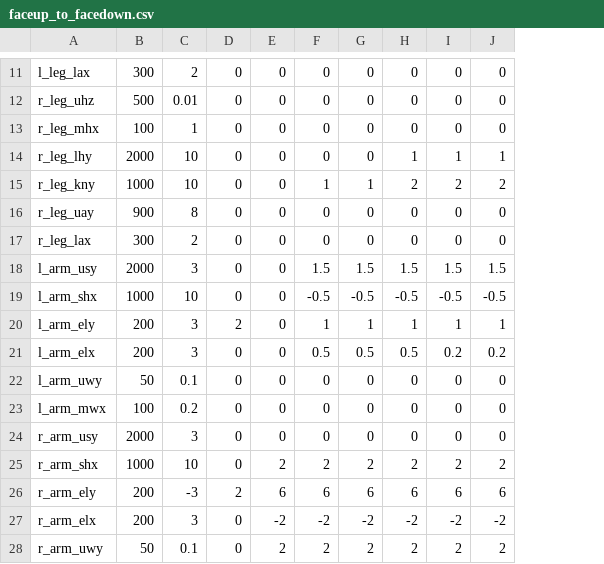
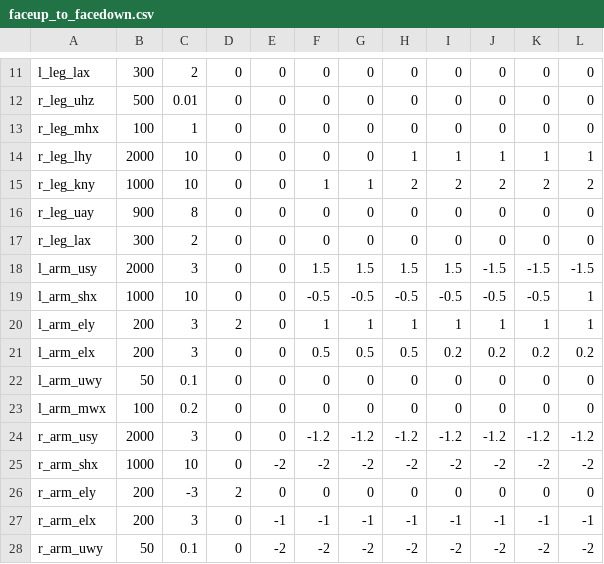
Before and after one commit to openhumanoids/oh-distro, a CSV file: ros_workspace/tutorial_atlas_control/scripts/faceup_to_facedown.csv, drawn as a sheet; only a part is shown, gaps mark what is left out; the diff covers the shown part only; the diff names each change by its address in the sheet, - before the commit and + after, or states it on an @@ line.

```diff
--- a/ros_workspace/tutorial_atlas_control/scripts/faceup_to_facedown.csv
+++ b/ros_workspace/tutorial_atlas_control/scripts/faceup_to_facedown.csv
+column K, rows 11-28: 0 | 0 | 0 | 1 | 2 | 0 | 0 | -1.5 | -0.5 | 1 | 0.2 | 0 | 0 | -1.2 | -2 | 0 | -1 | -2
+column L, rows 11-28: 0 | 0 | 0 | 1 | 2 | 0 | 0 | -1.5 | 1 | 1 | 0.2 | 0 | 0 | -1.2 | -2 | 0 | -1 | -2
-J18: 1.5
+J18: -1.5
-F24: 0
+F24: -1.2
-G24: 0
+G24: -1.2
-H24: 0
+H24: -1.2
-I24: 0
+I24: -1.2
-J24: 0
+J24: -1.2
-E25: 2
+E25: -2
-F25: 2
+F25: -2
-G25: 2
+G25: -2
-H25: 2
+H25: -2
-I25: 2
+I25: -2
-J25: 2
+J25: -2
-E26: 6
+E26: 0
-F26: 6
+F26: 0
-G26: 6
+G26: 0
-H26: 6
+H26: 0
-I26: 6
+I26: 0
-J26: 6
+J26: 0
-E27: -2
+E27: -1
-F27: -2
+F27: -1
-G27: -2
+G27: -1
-H27: -2
+H27: -1
-I27: -2
+I27: -1
-J27: -2
+J27: -1
-E28: 2
+E28: -2
-F28: 2
+F28: -2
-G28: 2
+G28: -2
-H28: 2
+H28: -2
-I28: 2
+I28: -2
-J28: 2
+J28: -2
```
Also changed, not shown: 21 edited cells elsewhere in this file, ros_workspace/tutorial_atlas_control/scripts/flat_out.csv, ros_workspace/tutorial_atlas_control/scripts/projectial_ingress_ready.csv, 2 other files.
